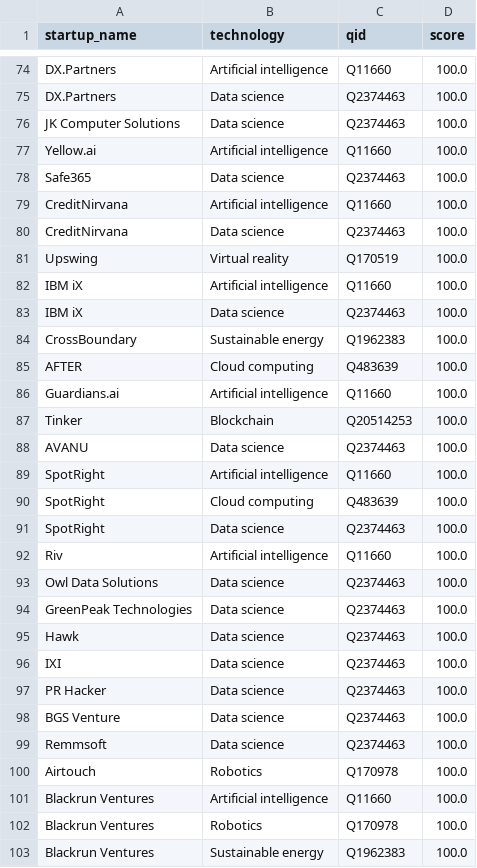
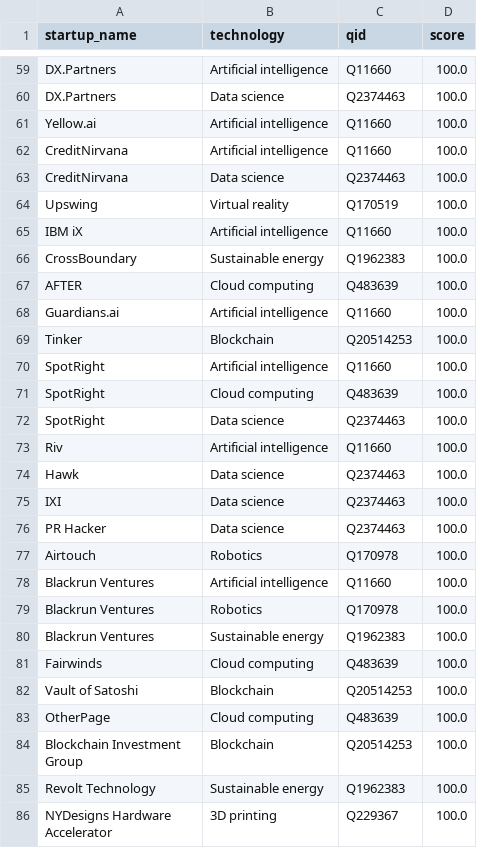
Before and after one commit to nyfabbie/KGofEmergingTech, a CSV file: data/matches_tech_cbinfo.csv, drawn as a sheet; only a part is shown, gaps mark what is left out; the shorter side is filled out with more unchanged rows; the diff covers the shown part only; the diff names each change by its address in the sheet, - before the commit and + after, or states it on an @@ line.

```diff
--- a/data/matches_tech_cbinfo.csv
+++ b/data/matches_tech_cbinfo.csv
-row 76: JK Computer Solutions | Data science | Q2374463 | 100.0
-row 78: Safe365 | Data science | Q2374463 | 100.0
-row 83: IBM iX | Data science | Q2374463 | 100.0
-row 88: AVANU | Data science | Q2374463 | 100.0
-row 93: Owl Data Solutions | Data science | Q2374463 | 100.0
-row 94: GreenPeak Technologies | Data science | Q2374463 | 100.0
-row 98: BGS Venture | Data science | Q2374463 | 100.0
-row 99: Remmsoft | Data science | Q2374463 | 100.0
```
Also changed, not shown: 20 removed rows elsewhere in this file, 6 other files.
